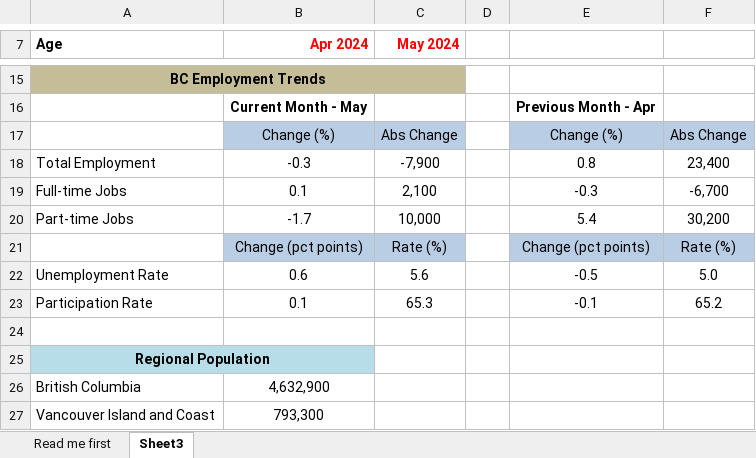
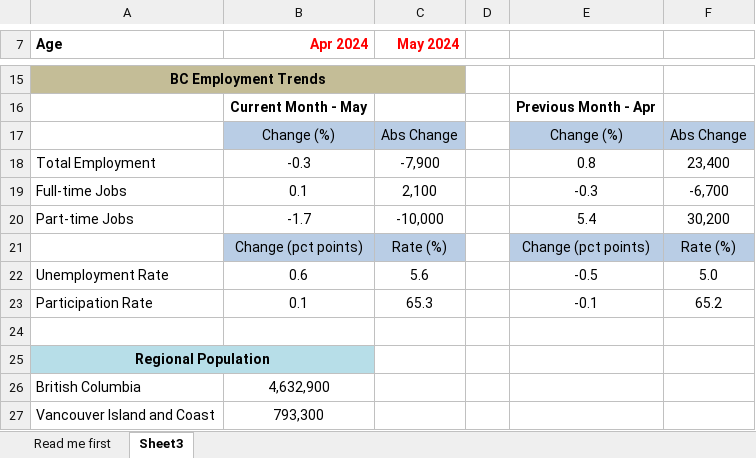
Before and after one commit to bcgov/workbc-ssot, an Excel workbook: migration/data/WorkBC LMS May_2024.xlsx, sheet Sheet3, drawn as a sheet; only a part is shown, gaps mark what is left out; values as stored, in another font and other column widths than the file's, no borders; the diff names each change by its address in the sheet, - before the commit and + after, or states it on an @@ line.

Commit message:
[WBCAMS-480] Update May LMU dataset

```diff
--- a/migration/data/WorkBC LMS May_2024.xlsx (sheet Sheet3)
+++ b/migration/data/WorkBC LMS May_2024.xlsx (sheet Sheet3)
-C20 (May 2024): 10,000
+C20 (May 2024): -10,000
```
Also changed, not shown: 3 other files.
